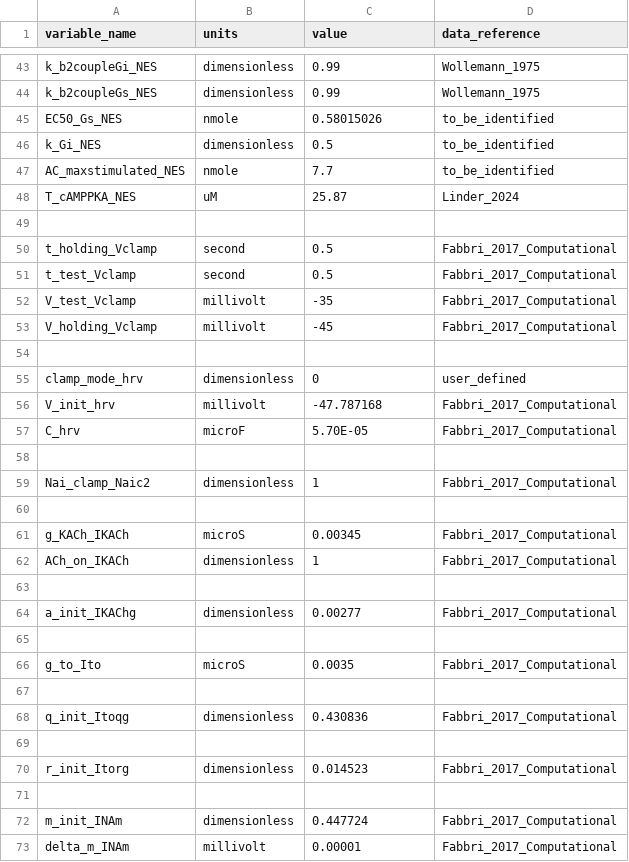
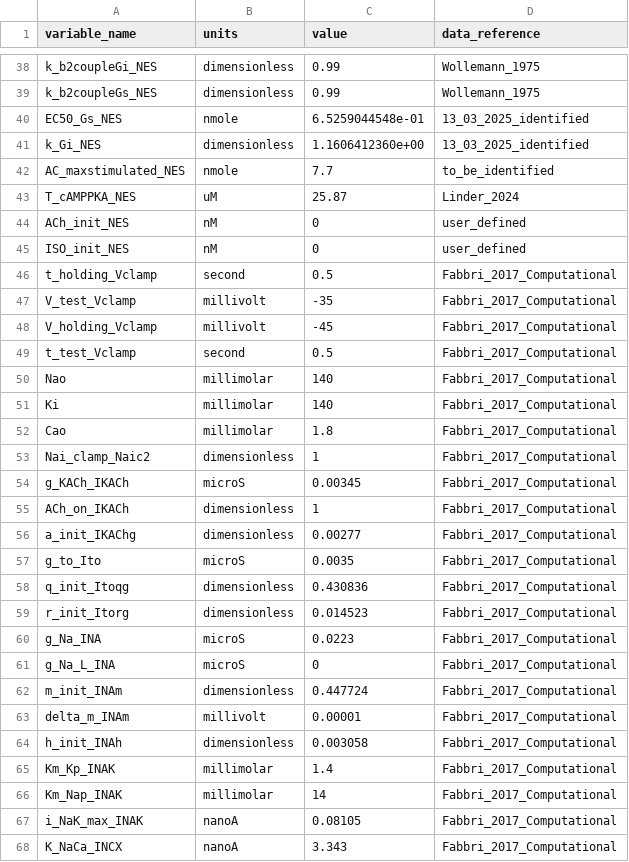
Before and after one commit to dongchangqingphd/circulatory_autogen, a CSV file: resources/NESAN_parameters.csv, drawn as a sheet; only a part is shown, gaps mark what is left out; the shorter side is filled out with more unchanged rows; the diff covers the shown part only.

Commit message:
finish test update

```diff
--- a/resources/NESAN_parameters.csv
+++ b/resources/NESAN_parameters.csv
@@ -44,18 +39,16 @@ k_b2coupleGi_NES,dimensionless,0.99,Wollemann_1975
 k_b2coupleGs_NES,dimensionless,0.99,Wollemann_1975
-EC50_Gs_NES,nmole,0.58015026,to_be_identified
-k_Gi_NES,dimensionless,0.5,to_be_identified
+EC50_Gs_NES,nmole,6.5259044548e-01,13_03_2025_identified
+k_Gi_NES,dimensionless,1.1606412360e+00,13_03_2025_identified
 AC_maxstimulated_NES,nmole,7.7,to_be_identified
 T_cAMPPKA_NES,uM,25.87,Linder_2024
-,,,
+ACh_init_NES,nM,0,user_defined
+ISO_init_NES,nM,0,user_defined
 t_holding_Vclamp,second,0.5,Fabbri_2017_Computational
-t_test_Vclamp,second,0.5,Fabbri_2017_Computational
 V_test_Vclamp,millivolt,-35,Fabbri_2017_Computational
 V_holding_Vclamp,millivolt,-45,Fabbri_2017_Computational
-,,,
-clamp_mode_hrv,dimensionless,0,user_defined
-V_init_hrv,millivolt,-47.787168,Fabbri_2017_Computational
-C_hrv,microF,5.70E-05,Fabbri_2017_Computational
-,,,
+t_test_Vclamp,second,0.5,Fabbri_2017_Computational
+Nao,millimolar,140,Fabbri_2017_Computational
+Ki,millimolar,140,Fabbri_2017_Computational
+Cao,millimolar,1.8,Fabbri_2017_Computational
 Nai_clamp_Naic2,dimensionless,1,Fabbri_2017_Computational
-,,,
 g_KACh_IKACh,microS,0.00345,Fabbri_2017_Computational
@@ -63,10 +56,7 @@ ACh_on_IKACh ,dimensionless,1,Fabbri_2017_Computational
-,,,
 a_init_IKAChg,dimensionless,0.00277,Fabbri_2017_Computational
-,,,
 g_to_Ito,microS,0.0035,Fabbri_2017_Computational
-,,,
 q_init_Itoqg,dimensionless,0.430836,Fabbri_2017_Computational
-,,,
 r_init_Itorg,dimensionless,0.014523,Fabbri_2017_Computational
-,,,
+g_Na_INA,microS,0.0223,Fabbri_2017_Computational
+g_Na_L_INA,microS,0,Fabbri_2017_Computational
 m_init_INAm,dimensionless,0.447724,Fabbri_2017_Computational
```
Also changed, not shown: 1 added row, 25 removed rows and 10 moved rows elsewhere in this file, 2 other files.
